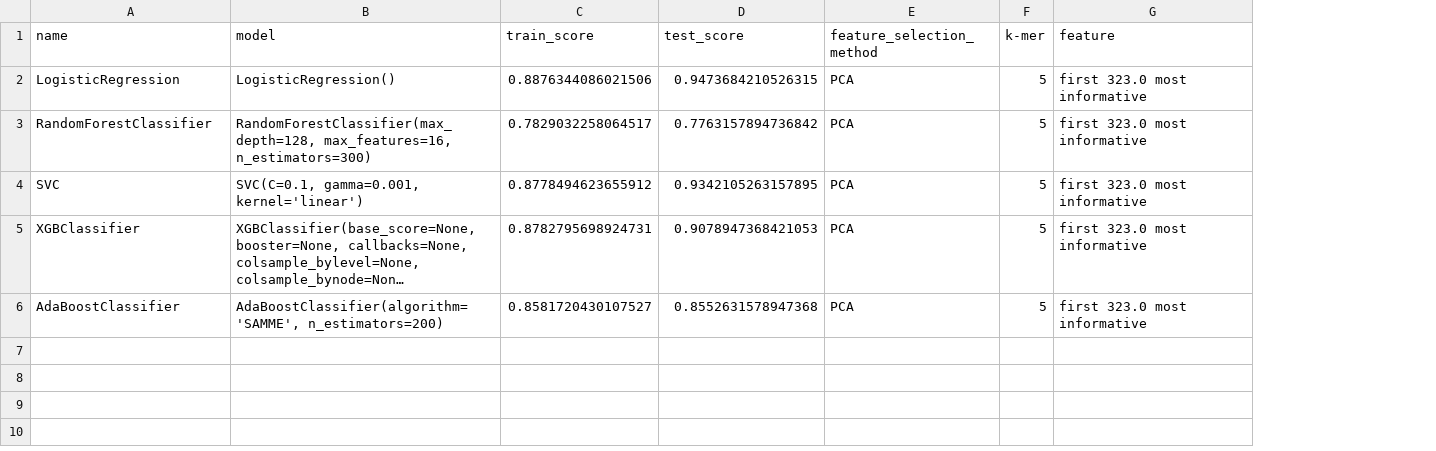
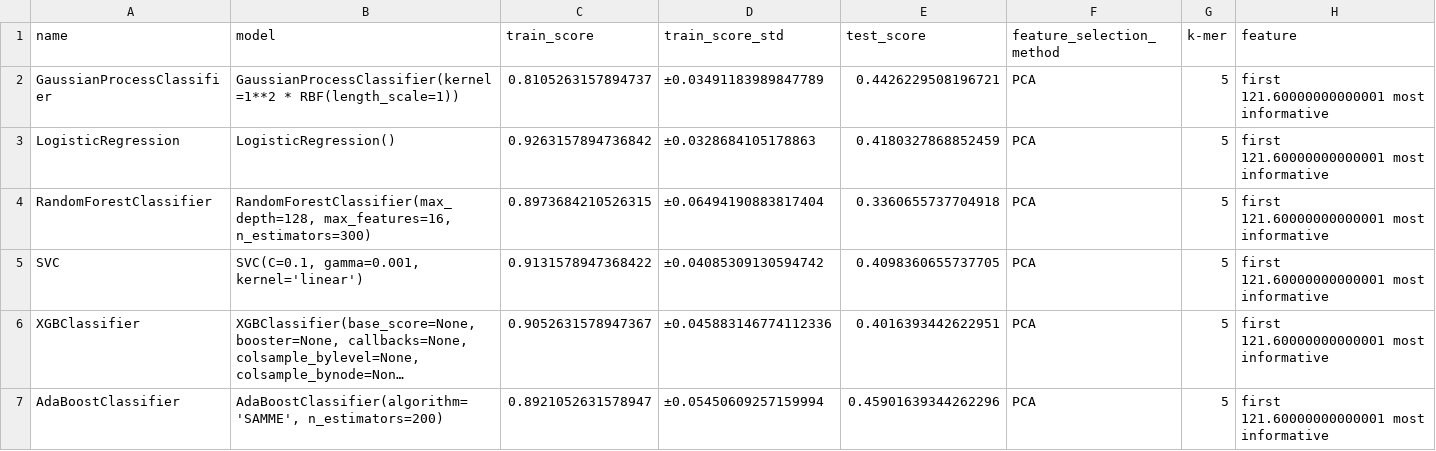
Before and after one commit to Genereux-akotenou/DNA_Classifier, a CSV file: Output/PCA/result_k_5.csv, drawn as a sheet; long unchanged cells end in …; addresses are those after the commit; the diff names each change by its address in the sheet, - before the commit and + after, or states it on an @@ line.

Commit message:
Output validation

```diff
--- a/Output/PCA/result_k_5.csv
+++ b/Output/PCA/result_k_5.csv
+column D (train_score_std), rows 3-7: ±0.0328684105178863 | ±0.06494190883817404 | ±0.04085309130594742 | ±0.045883146774112336 | ±0.05450609257159994
+row 2: GaussianProcessClassifier | GaussianProcessClassifier(kernel=1**2 * RBF(length_scale=1)) | 0.8105263157894737 | ±0.03491183989847789 | 0.4426229508196721 | PCA | 5 | first 121.60000000000001 most informative
-C3 (train_score): 0.8876344086021506
+C3 (train_score): 0.9263157894736842
-E3 (test_score): 0.9473684210526315
+E3 (test_score): 0.4180327868852459
-H3:H7 (feature): first 323.0 most informative
+H3:H7 (feature): first 121.60000000000001 most informative
-C4 (train_score): 0.7829032258064517
+C4 (train_score): 0.8973684210526315
-E4 (test_score): 0.7763157894736842
+E4 (test_score): 0.3360655737704918
-C5 (train_score): 0.8778494623655912
+C5 (train_score): 0.9131578947368422
-E5 (test_score): 0.9342105263157895
+E5 (test_score): 0.4098360655737705
-C6 (train_score): 0.8782795698924731
+C6 (train_score): 0.9052631578947367
-E6 (test_score): 0.9078947368421053
+E6 (test_score): 0.4016393442622951
-C7 (train_score): 0.8581720430107527
+C7 (train_score): 0.8921052631578947
-E7 (test_score): 0.8552631578947368
+E7 (test_score): 0.45901639344262296
```
Also changed, not shown: Output/FSelect/result_k_4.csv, Output/FSelect/result_k_6.csv, 28 other files.
